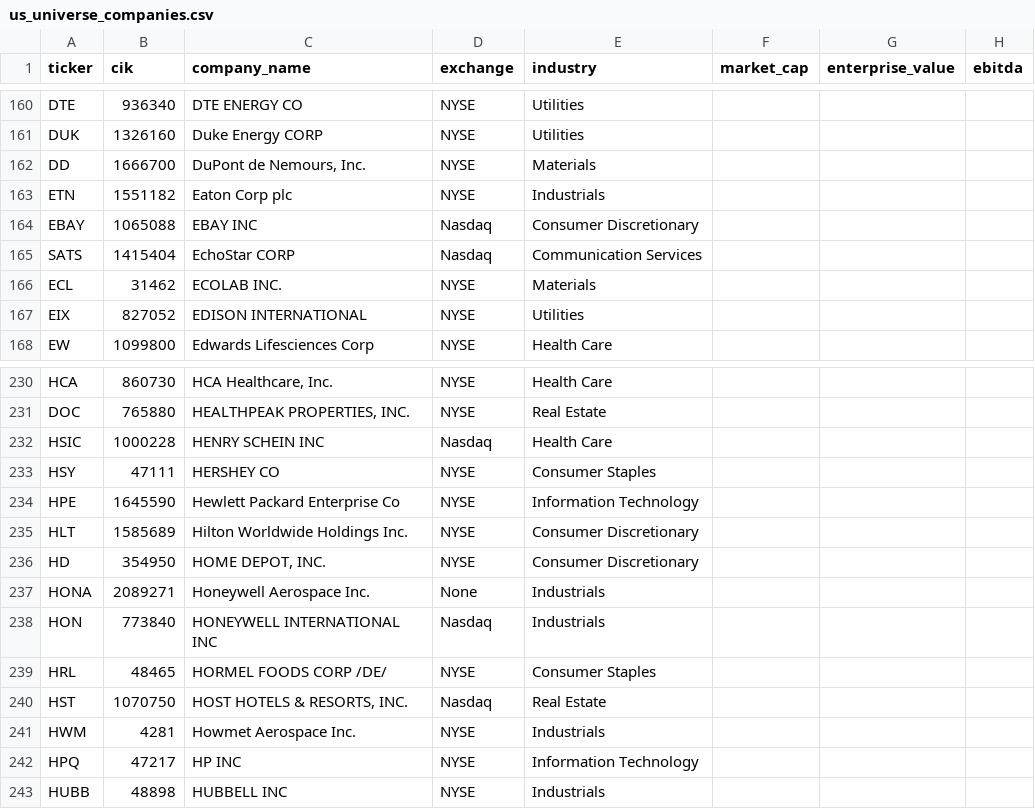
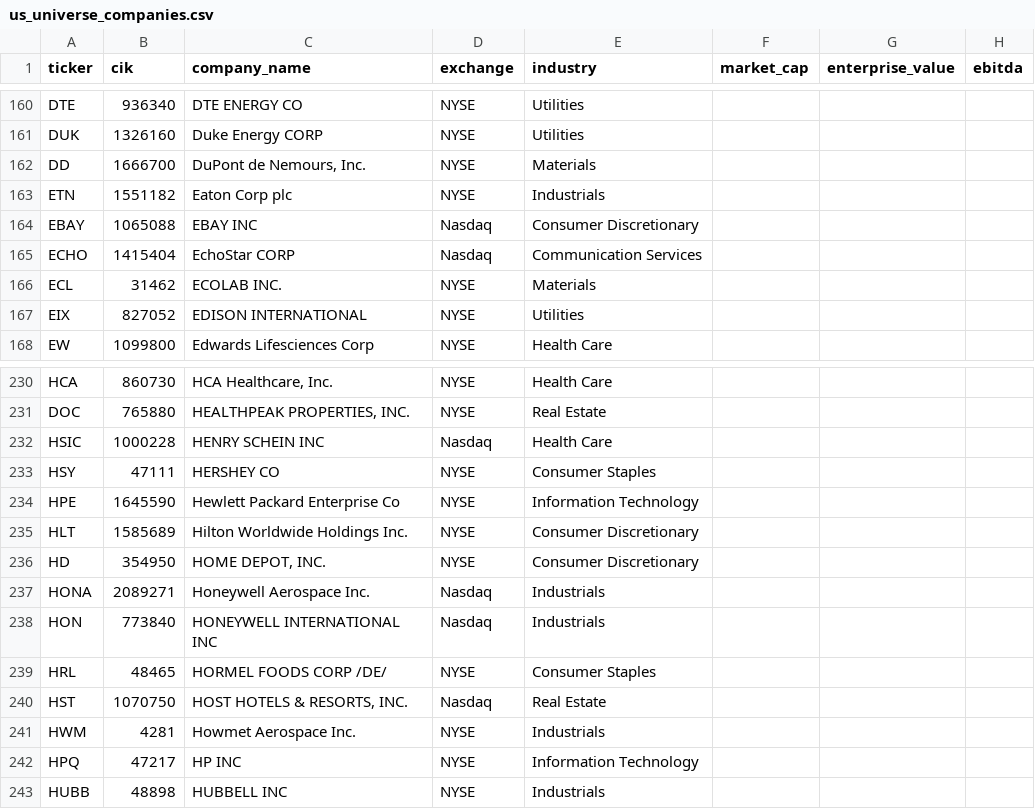
Before and after one commit to chenkun1995220-cell/pary, a CSV file: data/samples/us_universe_companies.csv, drawn as a sheet; only a part is shown, gaps mark what is left out; the diff names each change by its address in the sheet, - before the commit and + after, or states it on an @@ line.

```diff
--- a/data/samples/us_universe_companies.csv
+++ b/data/samples/us_universe_companies.csv
-A165 (ticker): SATS
+A165 (ticker): ECHO
-D237 (exchange): None
+D237 (exchange): Nasdaq
```
Also changed, not shown: data/config/us_universe_symbols.csv, data/samples/hk_universe_companies.csv, 1 other file.
